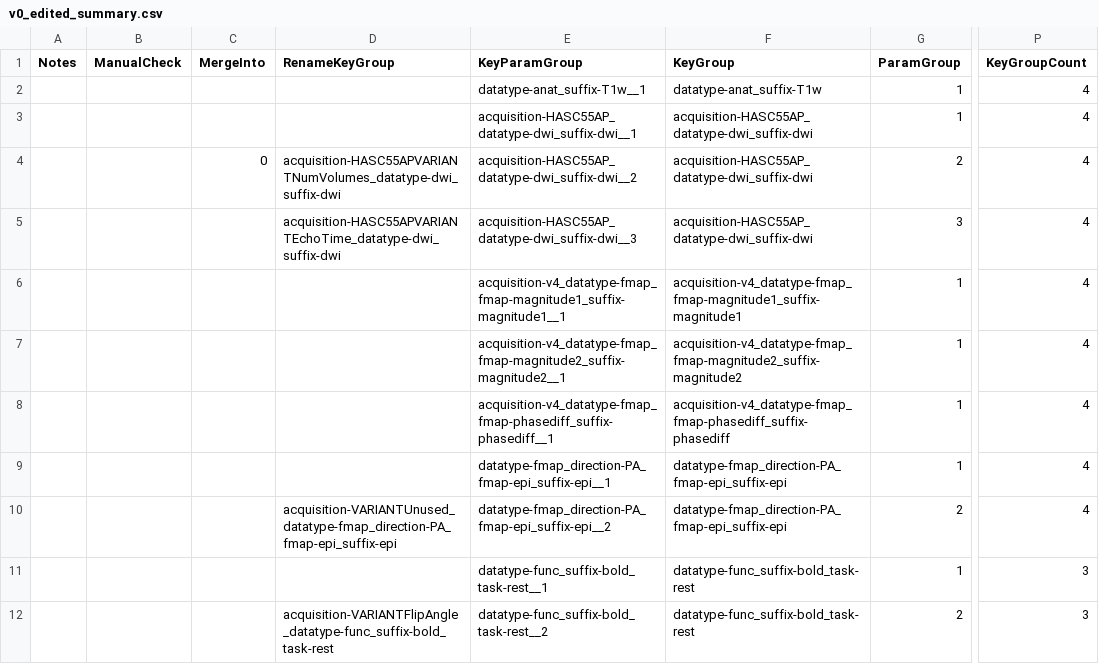
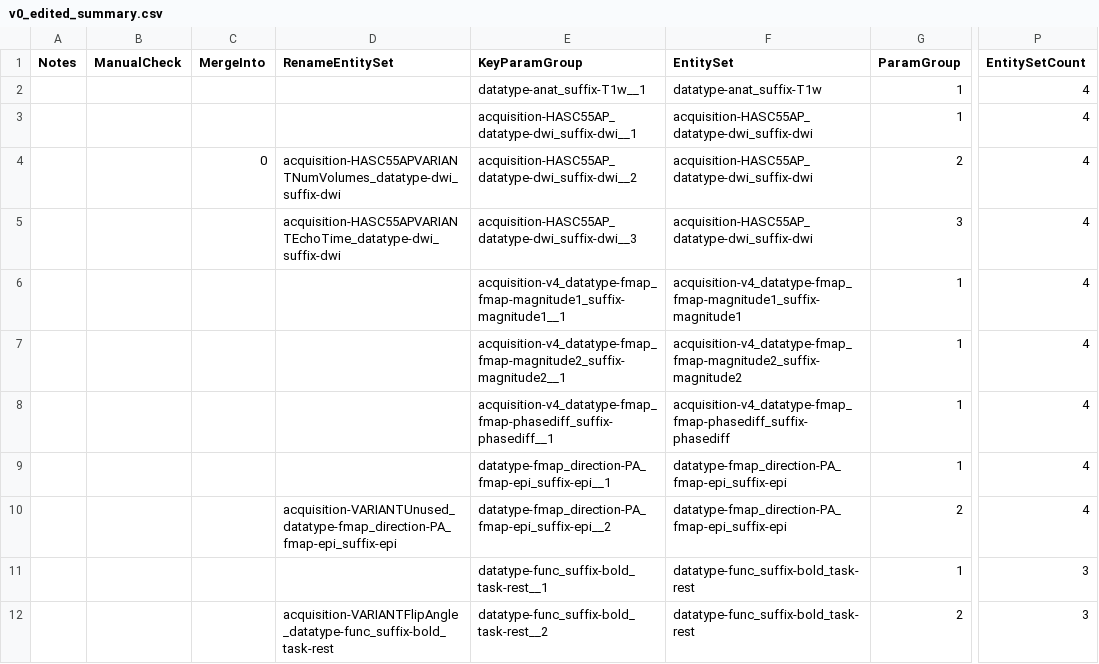
Before and after one commit to PennLINC/CuBIDS, a CSV file: docs/_static/v0_edited_summary.csv, drawn as a sheet; only a part is shown, gaps mark what is left out; the diff names each change by its address in the sheet, - before the commit and + after, or states it on an @@ line.

Commit message:
Fix issue #283: Rename Key Group to Entity Set

```diff
--- a/docs/_static/v0_edited_summary.csv
+++ b/docs/_static/v0_edited_summary.csv
-D1: RenameKeyGroup
+D1: RenameEntitySet
-F1: KeyGroup
+F1: EntitySet
-P1: KeyGroupCount
+P1: EntitySetCount
```
Also changed, not shown: docs/_static/PNC_example_edited.csv, docs/_static/PNC_example_unedited.csv, 29 other files.
